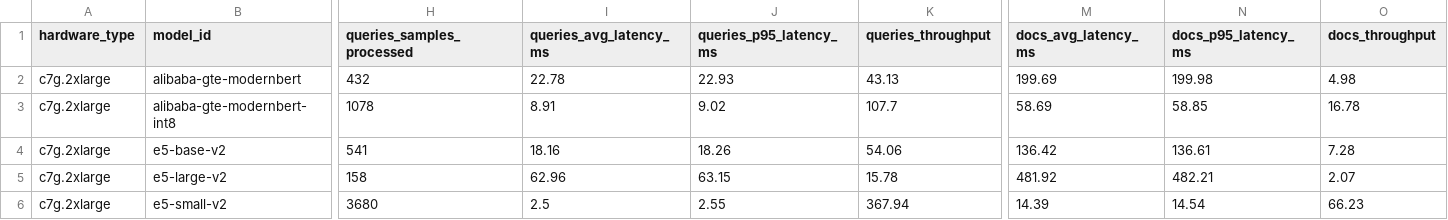
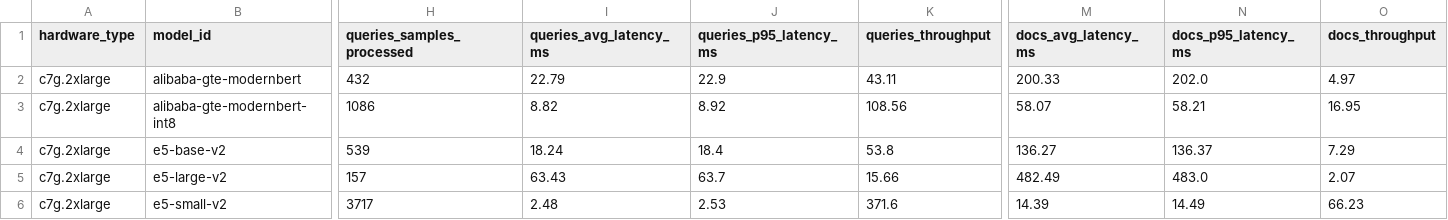
Before and after one commit to vespa-engine/pyvespa, a CSV file: results/inference/benchmark_results/benchmark_results_c7g.2xlarge.csv, drawn as a sheet; only a part is shown, gaps mark what is left out; the diff covers the shown part only; the diff names each change by its address in the sheet, - before the commit and + after, or states it on an @@ line.

Commit message:
updated results

```diff
--- a/results/inference/benchmark_results/benchmark_results_c7g.2xlarge.csv
+++ b/results/inference/benchmark_results/benchmark_results_c7g.2xlarge.csv
-I2 (queries_avg_latency_ms): 22.78
+I2 (queries_avg_latency_ms): 22.79
-J2 (queries_p95_latency_ms): 22.93
+J2 (queries_p95_latency_ms): 22.9
-K2 (queries_throughput): 43.13
+K2 (queries_throughput): 43.11
-M2 (docs_avg_latency_ms): 199.69
+M2 (docs_avg_latency_ms): 200.33
-N2 (docs_p95_latency_ms): 199.98
+N2 (docs_p95_latency_ms): 202.0
-O2 (docs_throughput): 4.98
+O2 (docs_throughput): 4.97
-H3 (queries_samples_processed): 1078
+H3 (queries_samples_processed): 1086
-I3 (queries_avg_latency_ms): 8.91
+I3 (queries_avg_latency_ms): 8.82
-J3 (queries_p95_latency_ms): 9.02
+J3 (queries_p95_latency_ms): 8.92
-K3 (queries_throughput): 107.7
+K3 (queries_throughput): 108.56
-M3 (docs_avg_latency_ms): 58.69
+M3 (docs_avg_latency_ms): 58.07
-N3 (docs_p95_latency_ms): 58.85
+N3 (docs_p95_latency_ms): 58.21
-O3 (docs_throughput): 16.78
+O3 (docs_throughput): 16.95
-H4 (queries_samples_processed): 541
+H4 (queries_samples_processed): 539
-I4 (queries_avg_latency_ms): 18.16
+I4 (queries_avg_latency_ms): 18.24
-J4 (queries_p95_latency_ms): 18.26
+J4 (queries_p95_latency_ms): 18.4
-K4 (queries_throughput): 54.06
+K4 (queries_throughput): 53.8
-M4 (docs_avg_latency_ms): 136.42
+M4 (docs_avg_latency_ms): 136.27
-N4 (docs_p95_latency_ms): 136.61
+N4 (docs_p95_latency_ms): 136.37
-O4 (docs_throughput): 7.28
+O4 (docs_throughput): 7.29
-H5 (queries_samples_processed): 158
+H5 (queries_samples_processed): 157
-I5 (queries_avg_latency_ms): 62.96
+I5 (queries_avg_latency_ms): 63.43
-J5 (queries_p95_latency_ms): 63.15
+J5 (queries_p95_latency_ms): 63.7
-K5 (queries_throughput): 15.78
+K5 (queries_throughput): 15.66
-M5 (docs_avg_latency_ms): 481.92
+M5 (docs_avg_latency_ms): 482.49
-N5 (docs_p95_latency_ms): 482.21
+N5 (docs_p95_latency_ms): 483.0
-H6 (queries_samples_processed): 3680
+H6 (queries_samples_processed): 3717
-I6 (queries_avg_latency_ms): 2.5
+I6 (queries_avg_latency_ms): 2.48
-J6 (queries_p95_latency_ms): 2.55
+J6 (queries_p95_latency_ms): 2.53
-K6 (queries_throughput): 367.94
+K6 (queries_throughput): 371.6
-N6 (docs_p95_latency_ms): 14.54
+N6 (docs_p95_latency_ms): 14.49
```
Also changed, not shown: 2 added rows and 52 edited cells elsewhere in this file, 1 other file.
